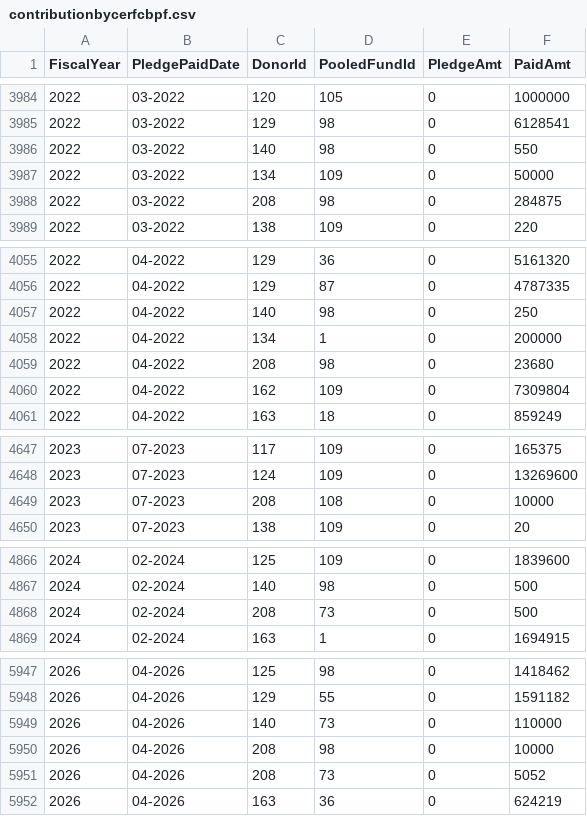
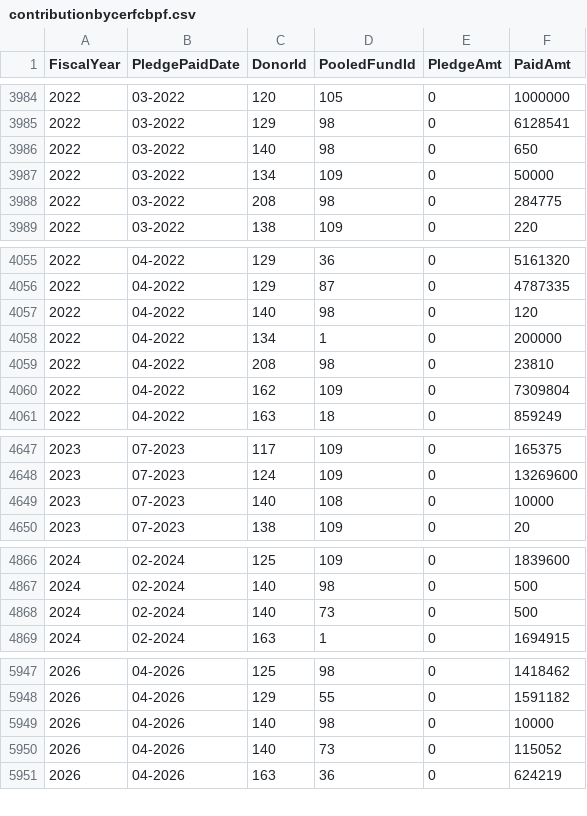
Before and after one commit to CBPFGMS/pfbi-data, a CSV file: contributionbycerfcbpf.csv, drawn as a sheet; only a part is shown, gaps mark what is left out; the diff covers the shown part only.

```diff
--- a/contributionbycerfcbpf.csv
+++ b/contributionbycerfcbpf.csv
@@ -3985,5 +3985,5 @@ FiscalYear,PledgePaidDate,DonorId,PooledFundId,PledgeAmt,PaidAmt
 2022,03-2022,129,98,0,6128541
-2022,03-2022,140,98,0,550
+2022,03-2022,140,98,0,650
 2022,03-2022,134,109,0,50000
-2022,03-2022,208,98,0,284875
+2022,03-2022,208,98,0,284775
 2022,03-2022,138,109,0,220
@@ -4056,5 +4056,5 @@ FiscalYear,PledgePaidDate,DonorId,PooledFundId,PledgeAmt,PaidAmt
 2022,04-2022,129,87,0,4787335
-2022,04-2022,140,98,0,250
+2022,04-2022,140,98,0,120
 2022,04-2022,134,1,0,200000
-2022,04-2022,208,98,0,23680
+2022,04-2022,208,98,0,23810
 2022,04-2022,162,109,0,7309804
@@ -4648,3 +4648,3 @@ FiscalYear,PledgePaidDate,DonorId,PooledFundId,PledgeAmt,PaidAmt
 2023,07-2023,124,109,0,13269600
-2023,07-2023,208,108,0,10000
+2023,07-2023,140,108,0,10000
 2023,07-2023,138,109,0,20
@@ -4867,3 +4867,3 @@ FiscalYear,PledgePaidDate,DonorId,PooledFundId,PledgeAmt,PaidAmt
 2024,02-2024,140,98,0,500
-2024,02-2024,208,73,0,500
+2024,02-2024,140,73,0,500
 2024,02-2024,163,1,0,1694915
@@ -5948,5 +5948,4 @@ FiscalYear,PledgePaidDate,DonorId,PooledFundId,PledgeAmt,PaidAmt
 2026,04-2026,129,55,0,1591182
-2026,04-2026,140,73,0,110000
-2026,04-2026,208,98,0,10000
-2026,04-2026,208,73,0,5052
+2026,04-2026,140,98,0,10000
+2026,04-2026,140,73,0,115052
 2026,04-2026,163,36,0,624219
```
Also changed, not shown: 5 added rows, 5 removed rows and 1 edited cell elsewhere in this file, fund_adm1.csv, 1 other file.
